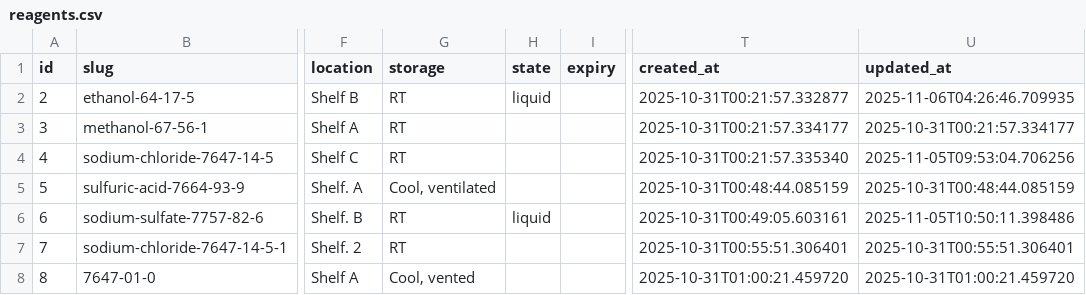
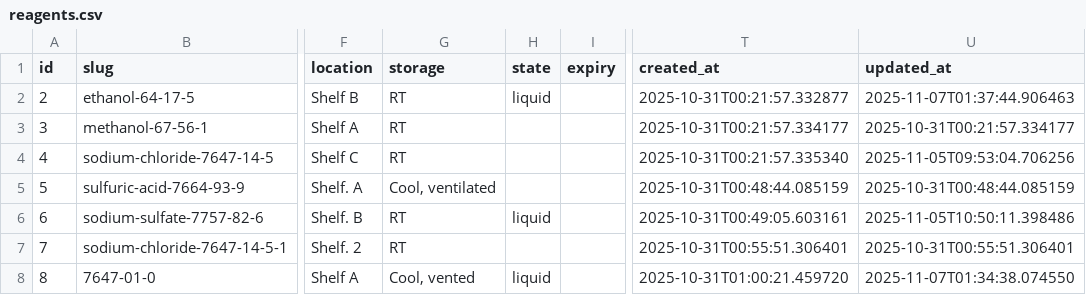
Before and after one commit to kkaryeong/reagent-ology, a CSV file: data/reagents.csv, drawn as a sheet; only a part is shown, gaps mark what is left out; the diff names each change by its address in the sheet, - before the commit and + after, or states it on an @@ line.

```diff
--- a/data/reagents.csv
+++ b/data/reagents.csv
-U2 (updated_at): 2025-11-06T04:26:46.709935
+U2 (updated_at): 2025-11-07T01:37:44.906463
-H8 (state): (empty)
+H8 (state): liquid
-U8 (updated_at): 2025-10-31T01:00:21.459720
+U8 (updated_at): 2025-11-07T01:34:38.074550
```
Also changed, not shown: data/autocomplete.csv.
